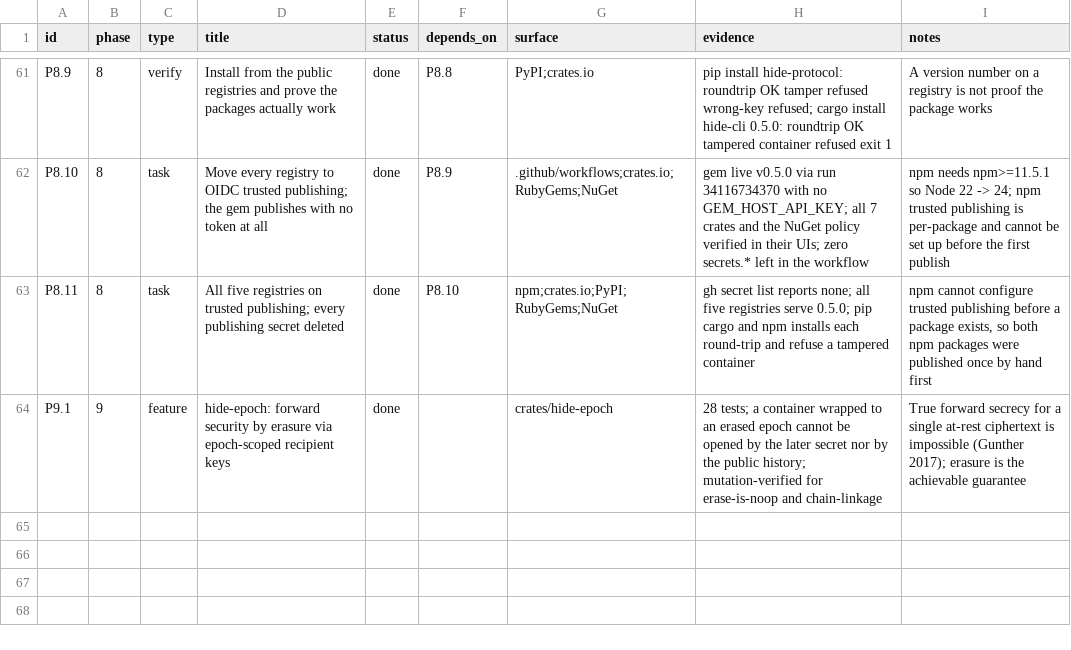
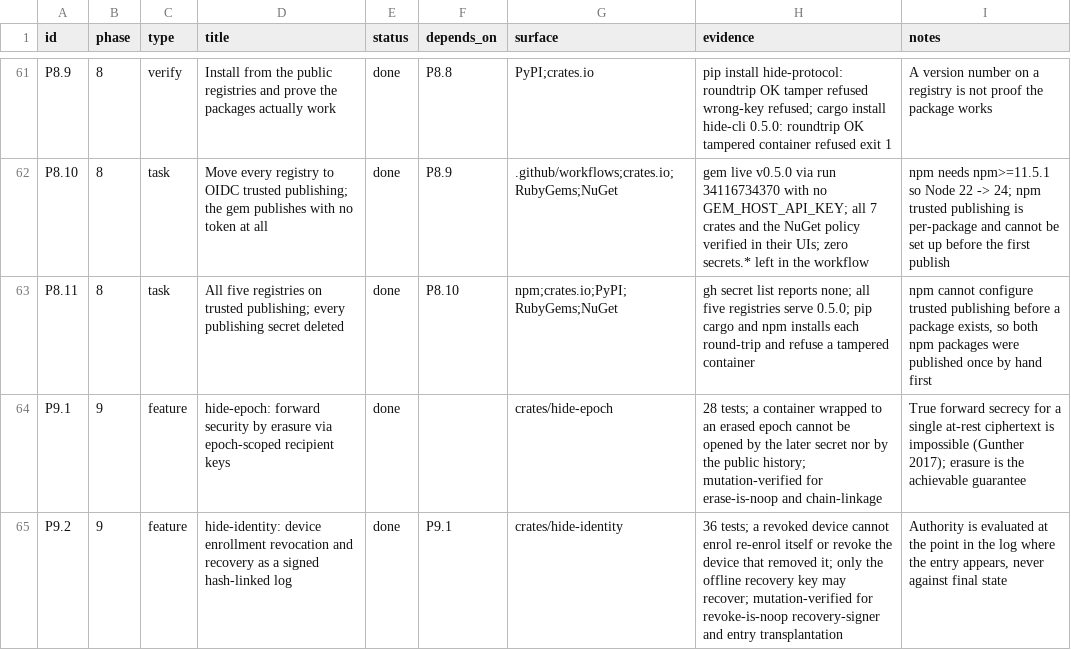
Before and after one commit to hide-protocol/hide, a CSV file: docs/tracker.csv, drawn as a sheet; only a part is shown, gaps mark what is left out; the diff names each change by its address in the sheet, - before the commit and + after, or states it on an @@ line.

Commit message:
feat(identity): devices, revocation and recovery as a signed hash-linked log
An identity is not a key but an ordered log of events, each signed by a key the log already authorised. Authority is evaluated AT the entry's position, never against the final state, which is what makes revocation mean something: a revoked device cannot re-enrol itself, revoke the device that removed it, or rewrite anything after its removal.

Revocation is deliberately not retroactive — entries signed before it stay valid, because invalidating them would invalidate every message the device ever sent. Recovery replaces the whole device set and only the offline recovery key may sign it.

Three mutants were run; two were caught by existing tests and the third (dropping the predecessor from the signed bytes, which would let an entry be transplanted between logs) needed two new tests.

```diff
--- a/docs/tracker.csv
+++ b/docs/tracker.csv
+row 65: P9.2 | 9 | feature | hide-identity: device enrollment revocation and recovery as a signed hash-linked log | done | P9.1 | crates/hide-identity | 36 tests; a revoked device cannot enrol re-enrol itself or revoke the device that removed it; only the offline recovery key may recover; mutation-verified for revoke-is-noop recovery-signer and entry transplantation | Authority is evaluated at the point in the log where the entry appears, never against final state
```
Also changed, not shown: 4 other files.
